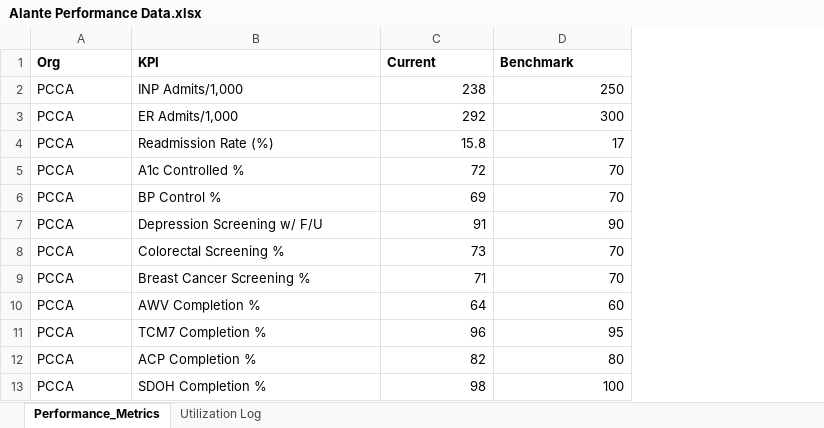
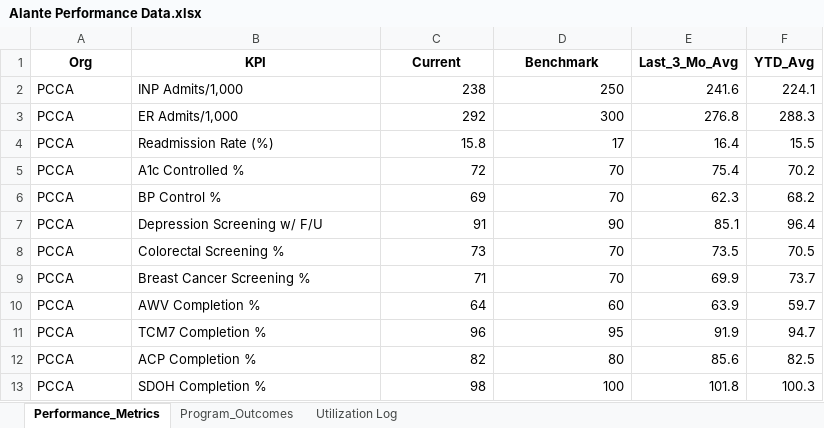
Before and after one commit to joselorenz0/alante-dashboard, an Excel workbook: Alante Performance Data.xlsx, sheet Performance_Metrics, drawn as a sheet; only a part is shown; values as stored, in another font and other column widths than the file's, no borders; table styles not drawn; the diff names each change by its address in the sheet, - before the commit and + after, or states it on an @@ line.

```diff
--- a/Alante Performance Data.xlsx (sheet Performance_Metrics)
+++ b/Alante Performance Data.xlsx (sheet Performance_Metrics)
+sheet tab: Program_Outcomes
+column E (Last_3_Mo_Avg), rows 2-13: 241.6 | 276.8 | 16.4 | 75.4 | 62.3 | 85.1 | 73.5 | 69.9 | 63.9 | 91.9 | 85.6 | 101.8
+column F (YTD_Avg), rows 2-13: 224.1 | 288.3 | 15.5 | 70.2 | 68.2 | 96.4 | 70.5 | 73.7 | 59.7 | 94.7 | 82.5 | 100.3
-A1:D1 alignment: left
+A1:D1 alignment: center
```
Also changed, not shown: sheet Utilization Log, 7 other files.
